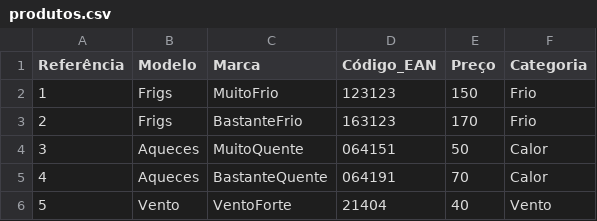
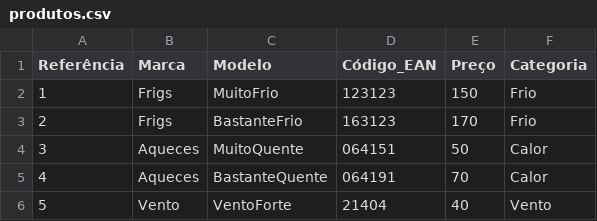
Before and after one commit to SirCastico/nortew, a CSV file: recolha_de_dados/produtos.csv, drawn as a sheet.

```diff
--- a/recolha_de_dados/produtos.csv
+++ b/recolha_de_dados/produtos.csv
@@ -1,2 +1,2 @@
-Referência,Modelo,Marca,Código_EAN,Preço,Categoria
+Referência,Marca,Modelo,Código_EAN,Preço,Categoria
 1, Frigs, MuitoFrio, 123123, 150, Frio
```
Also changed, not shown: 2 other files.
